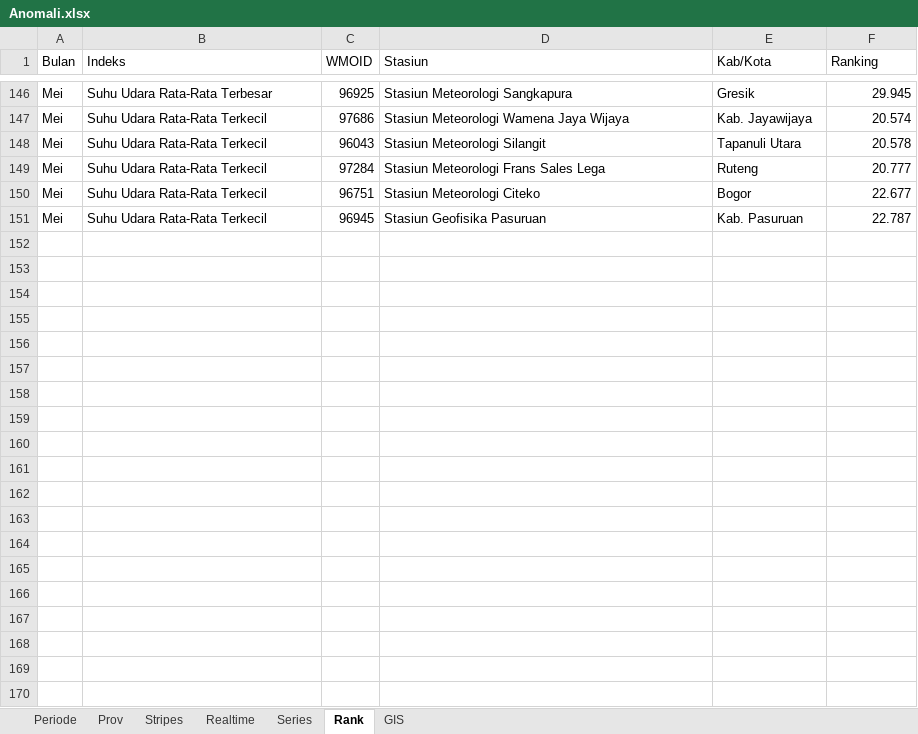
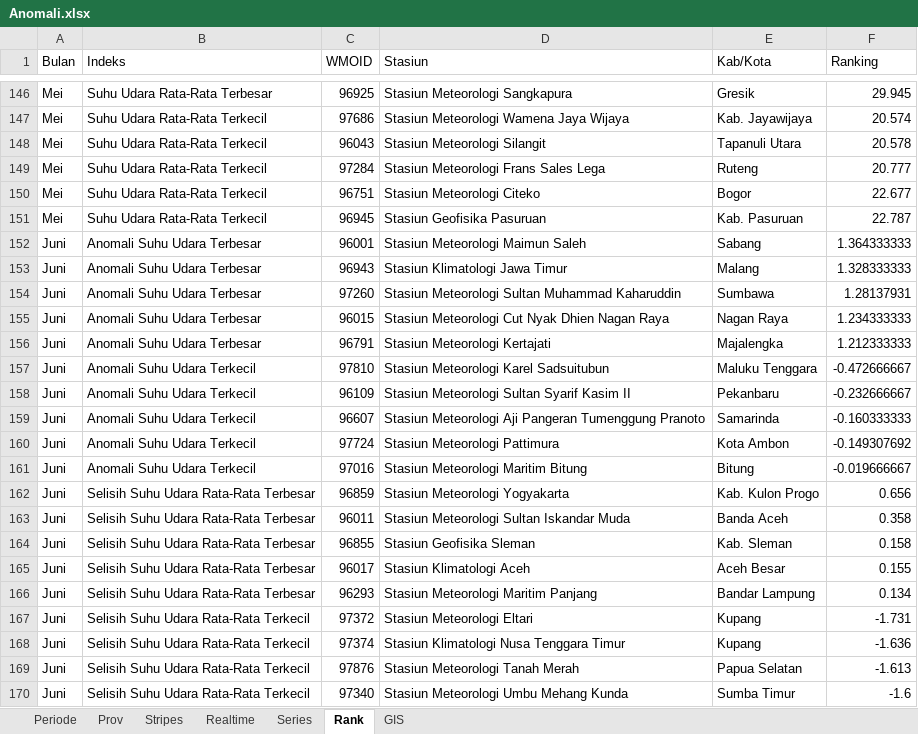
Before and after one commit to adityoAJA/visualisasi, an Excel workbook: Anomali.xlsx, sheet Rank, drawn as a sheet; only a part is shown, gaps mark what is left out; values as stored, in another font and other column widths than the file's, no borders; the diff covers the shown part only; the diff names each change by its address in the sheet, - before the commit and + after, or states it on an @@ line.

```diff
--- a/Anomali.xlsx (sheet Rank)
+++ b/Anomali.xlsx (sheet Rank)
+row 152: Juni | Anomali Suhu Udara Terbesar | 96001 | Stasiun Meteorologi Maimun Saleh | Sabang | 1.364333333
+row 153: Juni | Anomali Suhu Udara Terbesar | 96943 | Stasiun Klimatologi Jawa Timur | Malang | 1.328333333
+row 154: Juni | Anomali Suhu Udara Terbesar | 97260 | Stasiun Meteorologi Sultan Muhammad Kaharuddin | Sumbawa | 1.28137931
+row 155: Juni | Anomali Suhu Udara Terbesar | 96015 | Stasiun Meteorologi Cut Nyak Dhien Nagan Raya | Nagan Raya | 1.234333333
+row 156: Juni | Anomali Suhu Udara Terbesar | 96791 | Stasiun Meteorologi Kertajati | Majalengka | 1.212333333
+row 157: Juni | Anomali Suhu Udara Terkecil | 97810 | Stasiun Meteorologi Karel Sadsuitubun | Maluku Tenggara | -0.472666667
+row 158: Juni | Anomali Suhu Udara Terkecil | 96109 | Stasiun Meteorologi Sultan Syarif Kasim II | Pekanbaru | -0.232666667
+row 159: Juni | Anomali Suhu Udara Terkecil | 96607 | Stasiun Meteorologi Aji Pangeran Tumenggung Pranoto | Samarinda | -0.160333333
+row 160: Juni | Anomali Suhu Udara Terkecil | 97724 | Stasiun Meteorologi Pattimura | Kota Ambon | -0.149307692
+row 161: Juni | Anomali Suhu Udara Terkecil | 97016 | Stasiun Meteorologi Maritim Bitung | Bitung | -0.019666667
+row 162: Juni | Selisih Suhu Udara Rata-Rata Terbesar | 96859 | Stasiun Meteorologi Yogyakarta | Kab. Kulon Progo | 0.656
+row 163: Juni | Selisih Suhu Udara Rata-Rata Terbesar | 96011 | Stasiun Meteorologi Sultan Iskandar Muda | Banda Aceh | 0.358
+row 164: Juni | Selisih Suhu Udara Rata-Rata Terbesar | 96855 | Stasiun Geofisika Sleman | Kab. Sleman | 0.158
+row 165: Juni | Selisih Suhu Udara Rata-Rata Terbesar | 96017 | Stasiun Klimatologi Aceh | Aceh Besar | 0.155
+row 166: Juni | Selisih Suhu Udara Rata-Rata Terbesar | 96293 | Stasiun Meteorologi Maritim Panjang | Bandar Lampung | 0.134
+row 167: Juni | Selisih Suhu Udara Rata-Rata Terkecil | 97372 | Stasiun Meteorologi Eltari | Kupang | -1.731
+row 168: Juni | Selisih Suhu Udara Rata-Rata Terkecil | 97374 | Stasiun Klimatologi Nusa Tenggara Timur | Kupang | -1.636
+row 169: Juni | Selisih Suhu Udara Rata-Rata Terkecil | 97876 | Stasiun Meteorologi Tanah Merah | Papua Selatan | -1.613
+row 170: Juni | Selisih Suhu Udara Rata-Rata Terkecil | 97340 | Stasiun Meteorologi Umbu Mehang Kunda | Sumba Timur | -1.6
```
Also changed, not shown: 11 added rows elsewhere in this sheet, sheet GIS, sheet Series, sheet Realtime.
